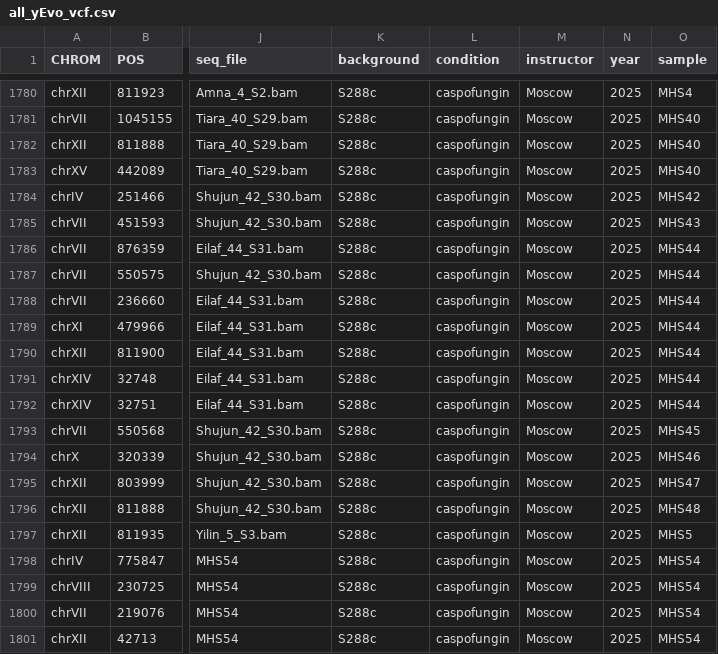
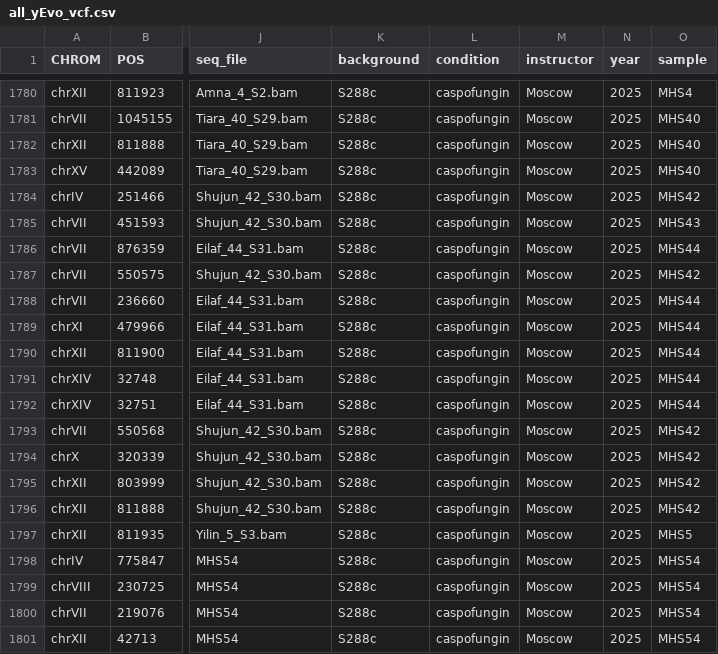
Before and after one commit to dunhamlab/yEvoMutBrowser, a CSV file: all_yEvo_vcf.csv, drawn as a sheet; only a part is shown, gaps mark what is left out; the diff names each change by its address in the sheet, - before the commit and + after, or states it on an @@ line.

Commit message:
fixing some mis named samples
in all_yevo_vcf

```diff
--- a/all_yEvo_vcf.csv
+++ b/all_yEvo_vcf.csv
-O1787 (sample): MHS44
+O1787 (sample): MHS42
-O1793 (sample): MHS45
+O1793 (sample): MHS42
-O1794 (sample): MHS46
+O1794 (sample): MHS42
-O1795 (sample): MHS47
+O1795 (sample): MHS42
-O1796 (sample): MHS48
+O1796 (sample): MHS42
```
